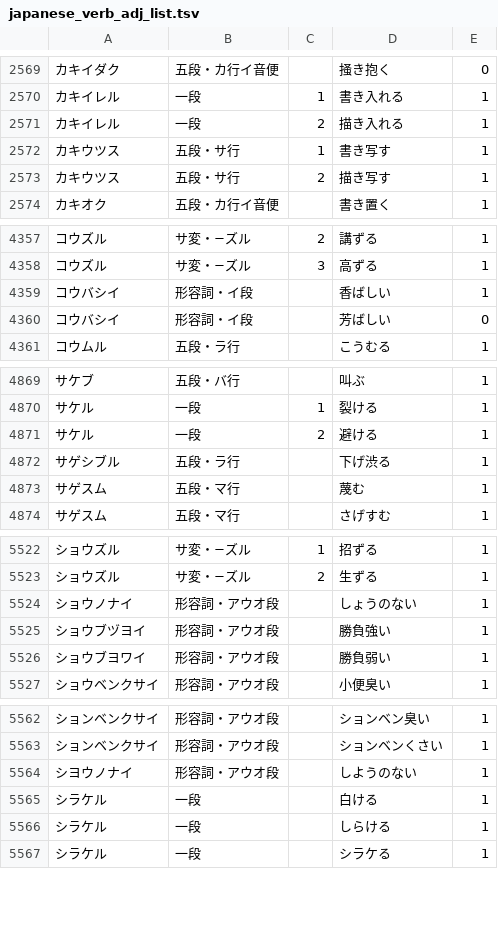
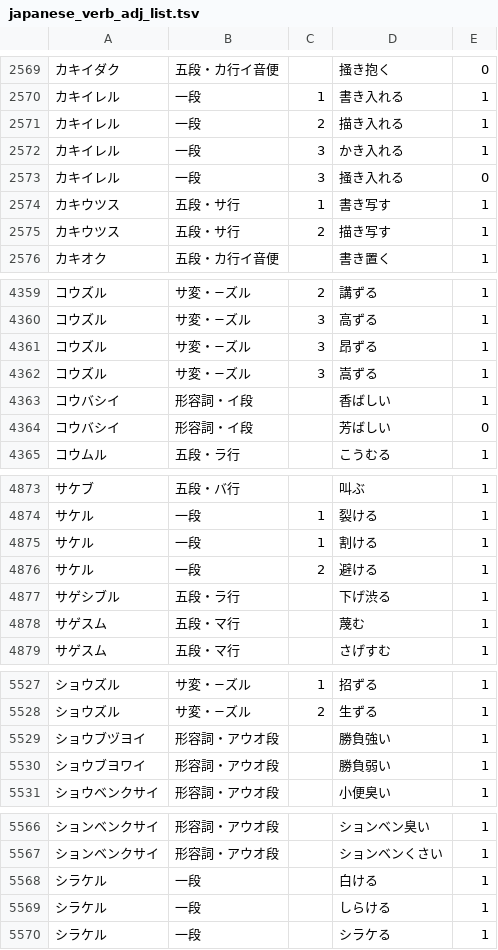
Before and after one commit to hiroshi-manabe/japanese_verb_adj_list, a TSV file: japanese_verb_adj_list.tsv, drawn as a sheet; only a part is shown, gaps mark what is left out.

Commit message:
Miscellaneous fixes.

```diff
--- a/japanese_verb_adj_list.tsv
+++ b/japanese_verb_adj_list.tsv
@@ -2571,2 +2571,4 @@
 カキイレル	一段	2	描き入れる	1
+カキイレル	一段	3	かき入れる	1
+カキイレル	一段	3	掻き入れる	0
 カキウツス	五段・サ行	1	書き写す	1
@@ -4358,2 +4360,4 @@
 コウズル	サ変・−ズル	3	高ずる	1
+コウズル	サ変・−ズル	3	昂ずる	1
+コウズル	サ変・−ズル	3	嵩ずる	1
 コウバシイ	形容詞・イ段		香ばしい	1
@@ -4870,2 +4874,3 @@
 サケル	一段	1	裂ける	1
+サケル	一段	1	割ける	1
 サケル	一段	2	避ける	1
@@ -5523,3 +5528,2 @@
 ショウズル	サ変・−ズル	2	生ずる	1
-ショウノナイ	形容詞・アウオ段		しょうのない	1
 ショウブヅヨイ	形容詞・アウオ段		勝負強い	1
@@ -5563,3 +5567,2 @@
 ションベンクサイ	形容詞・アウオ段		ションベンくさい	1
-シヨウノナイ	形容詞・アウオ段		しようのない	1
 シラケル	一段		白ける	1
```
